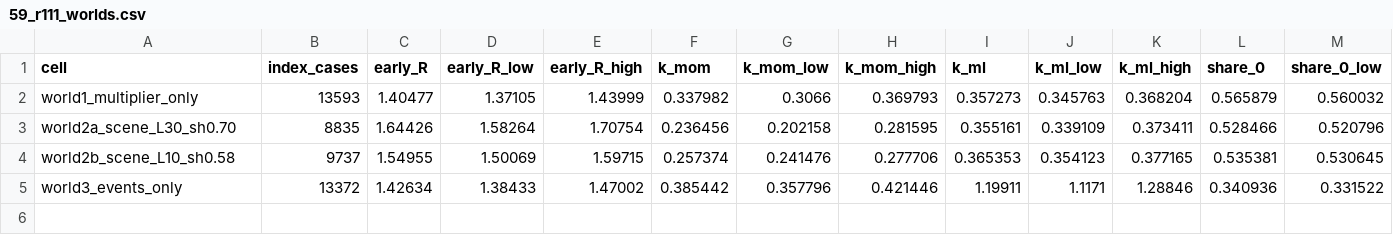
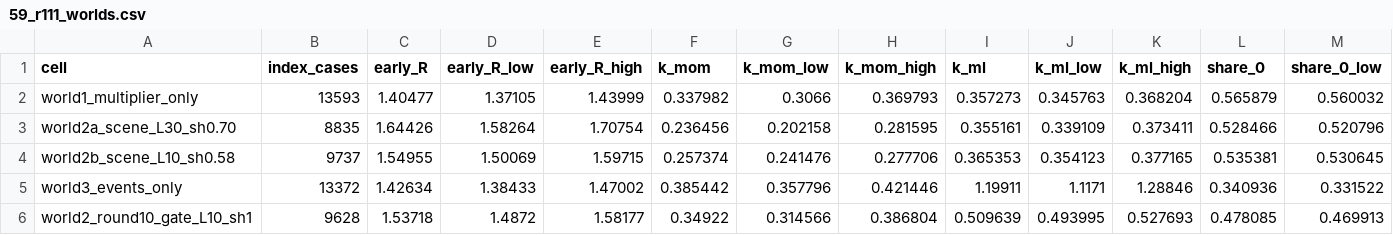
Before and after one commit to reguly/pansim, a CSV file: superspreader/59_r111_worlds.csv, drawn as a sheet; only a part is shown; rows hold the shown columns only; the diff names each change by its address in the sheet, - before the commit and + after, or states it on an @@ line.

```diff
--- a/superspreader/59_r111_worlds.csv
+++ b/superspreader/59_r111_worlds.csv
+row 6: world2_round10_gate_L10_sh1 | 9628 | 1.53718 | 1.4872 | 1.58177 | 0.34922 | 0.314566 | 0.386804 | 0.509639 | 0.493995 | 0.527693 | 0.478085 | 0.469913
```
Also changed, not shown: superspreader/59_r111_clusters.csv, superspreader/59_r111_worlds_offspring.csv, 6 other files.
